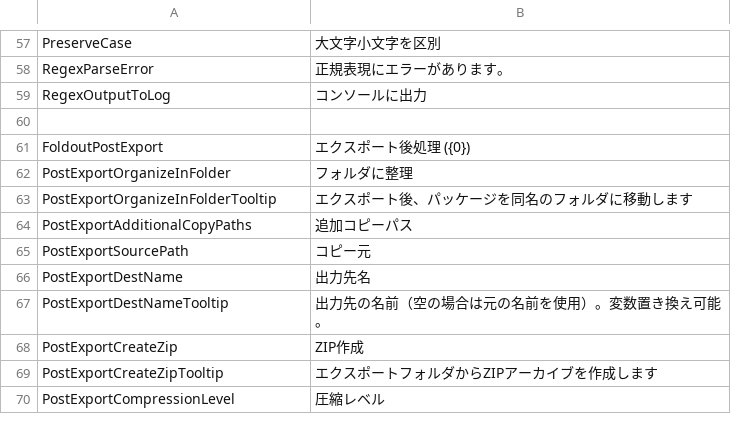
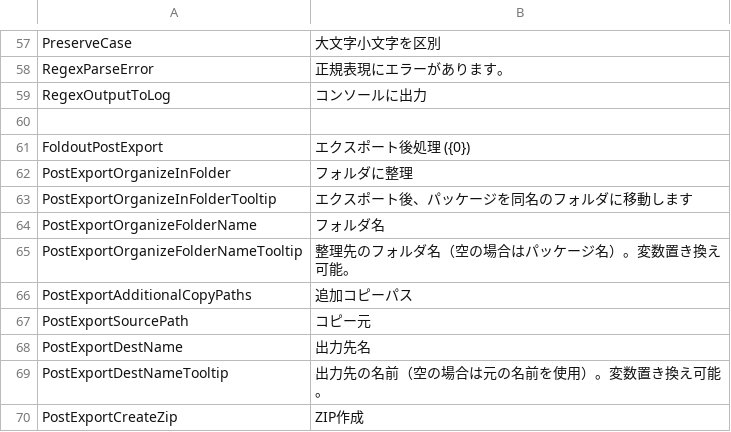
Before and after one commit to SleetCat123/MizoresUnityPackageExporter, a CSV file: Packages/com.mizore-nekoyanagi.utils.mizore-package-exporter/Texts/Resources/MizoresPackageExporter/jp.csv, drawn as a sheet; only a part is shown, gaps mark what is left out; the shorter side is filled out with more unchanged rows.

Commit message:
フォルダ整理時のフォルダ名をカスタマイズ可能に
- organizeFolderNameフィールドを追加（空の場合はパッケージ名を使用）
- 変数置き換え対応（%batch%、%version%など）
- エディタUIにフォルダ名入力とプレビュー表示を追加

```diff
--- a/Packages/com.mizore-nekoyanagi.utils.mizore-package-exporter/Texts/Resources/MizoresPackageExporter/jp.csv
+++ b/Packages/com.mizore-nekoyanagi.utils.mizore-package-exporter/Texts/Resources/MizoresPackageExporter/jp.csv
@@ -63,2 +63,4 @@ PostExportOrganizeInFolder,フォルダに整理
 PostExportOrganizeInFolderTooltip,エクスポート後、パッケージを同名のフォルダに移動します
+PostExportOrganizeFolderName,フォルダ名
+PostExportOrganizeFolderNameTooltip,整理先のフォルダ名（空の場合はパッケージ名）。変数置き換え可能。
 PostExportAdditionalCopyPaths,追加コピーパス
```
Also changed, not shown: Packages/com.mizore-nekoyanagi.utils.mizore-package-exporter/Texts/Resources/MizoresPackageExporter/en.csv, 3 other files.
